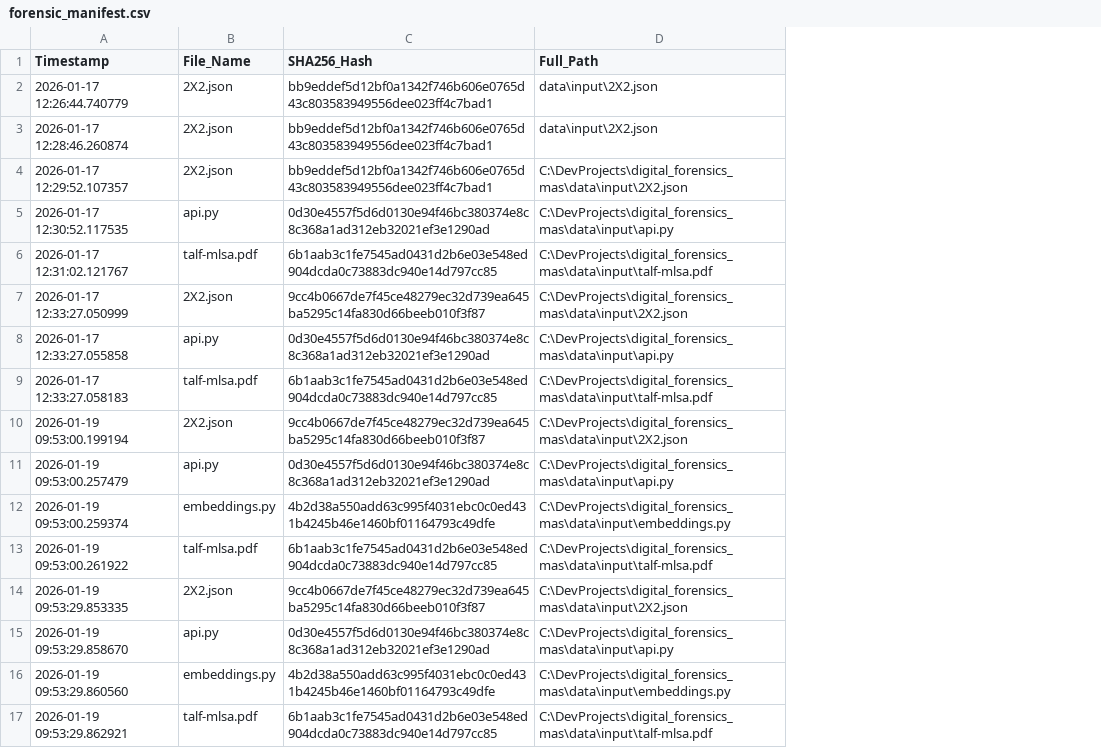
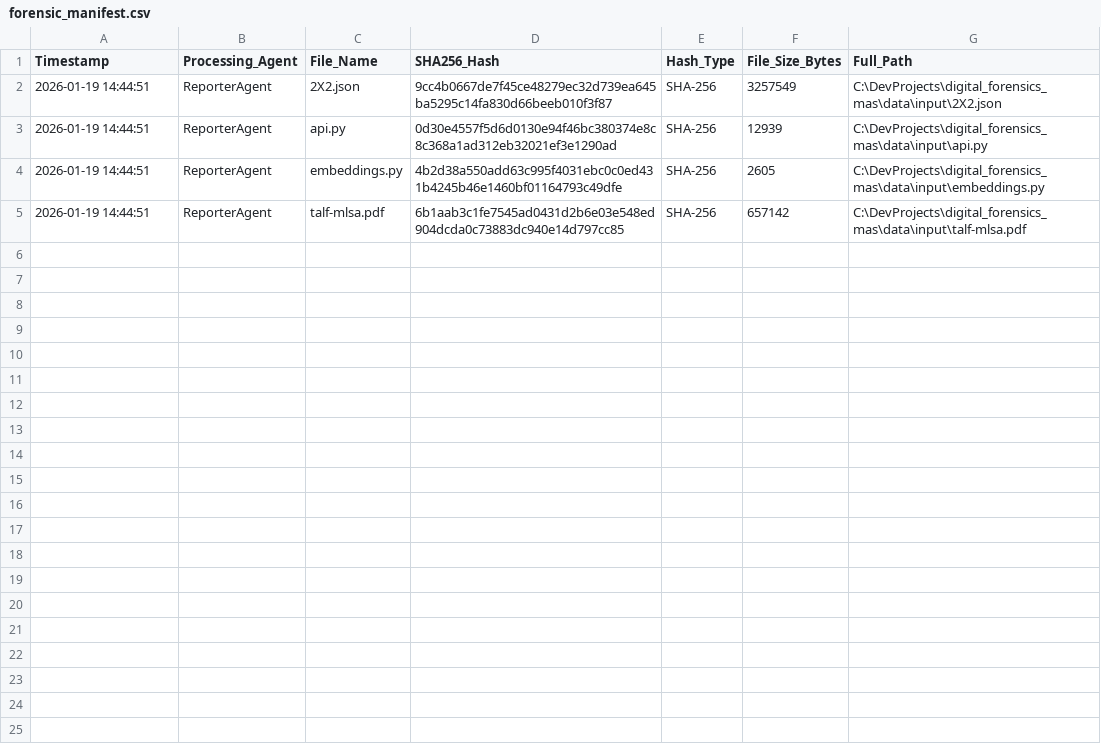
Before and after one commit to mchandler-CPT/forensic-agent-mas, a CSV file: data/output/forensic_manifest.csv, drawn as a sheet; removed rows and columns are numbered as before the commit, all else as after; the diff names each change by its address in the sheet, - before the commit and + after, or states it on an @@ line.

Commit message:
feat: complete forensic manifest with enhanced metadata for chain of custody

```diff
--- a/data/output/forensic_manifest.csv
+++ b/data/output/forensic_manifest.csv
+column B (Processing_Agent), rows 2-5: all ReporterAgent
+column E (Hash_Type), rows 2-5: all SHA-256
+column F (File_Size_Bytes), rows 2-5: 3257549 | 12939 | 2605 | 657142
-row 2: 2026-01-17 12:26:44.740779 | 2X2.json | bb9eddef5d12bf0a1342f746b606e0765d43c803583949556dee023ff4c7bad1 | data\input\2X2.json
-row 3: 2026-01-17 12:28:46.260874 | 2X2.json | bb9eddef5d12bf0a1342f746b606e0765d43c803583949556dee023ff4c7bad1 | data\input\2X2.json
-row 4: 2026-01-17 12:29:52.107357 | 2X2.json | bb9eddef5d12bf0a1342f746b606e0765d43c803583949556dee023ff4c7bad1 | C:\DevProjects\digital_forensics_mas\data\input\2X2.json
-row 5: 2026-01-17 12:30:52.117535 | api.py | 0d30e4557f5d6d0130e94f46bc380374e8c8c368a1ad312eb32021ef3e1290ad | C:\DevProjects\digital_forensics_mas\data\input\api.py
-row 6: 2026-01-17 12:31:02.121767 | talf-mlsa.pdf | 6b1aab3c1fe7545ad0431d2b6e03e548ed904dcda0c73883dc940e14d797cc85 | C:\DevProjects\digital_forensics_mas\data\input\talf-mlsa.pdf
-row 7: 2026-01-17 12:33:27.050999 | 2X2.json | 9cc4b0667de7f45ce48279ec32d739ea645ba5295c14fa830d66beeb010f3f87 | C:\DevProjects\digital_forensics_mas\data\input\2X2.json
-row 8: 2026-01-17 12:33:27.055858 | api.py | 0d30e4557f5d6d0130e94f46bc380374e8c8c368a1ad312eb32021ef3e1290ad | C:\DevProjects\digital_forensics_mas\data\input\api.py
-row 9: 2026-01-17 12:33:27.058183 | talf-mlsa.pdf | 6b1aab3c1fe7545ad0431d2b6e03e548ed904dcda0c73883dc940e14d797cc85 | C:\DevProjects\digital_forensics_mas\data\input\talf-mlsa.pdf
-A2 (Timestamp): 2026-01-19 09:53:00.199194
+A2 (Timestamp): 2026-01-19 14:44:51
-A3 (Timestamp): 2026-01-19 09:53:00.257479
+A3 (Timestamp): 2026-01-19 14:44:51
-A4 (Timestamp): 2026-01-19 09:53:00.259374
+A4 (Timestamp): 2026-01-19 14:44:51
-A5 (Timestamp): 2026-01-19 09:53:00.261922
+A5 (Timestamp): 2026-01-19 14:44:51
-row 14: 2026-01-19 09:53:29.853335 | 2X2.json | 9cc4b0667de7f45ce48279ec32d739ea645ba5295c14fa830d66beeb010f3f87 | C:\DevProjects\digital_forensics_mas\data\input\2X2.json
-row 15: 2026-01-19 09:53:29.858670 | api.py | 0d30e4557f5d6d0130e94f46bc380374e8c8c368a1ad312eb32021ef3e1290ad | C:\DevProjects\digital_forensics_mas\data\input\api.py
-row 16: 2026-01-19 09:53:29.860560 | embeddings.py | 4b2d38a550add63c995f4031ebc0c0ed431b4245b46e1460bf01164793c49dfe | C:\DevProjects\digital_forensics_mas\data\input\embeddings.py
-row 17: 2026-01-19 09:53:29.862921 | talf-mlsa.pdf | 6b1aab3c1fe7545ad0431d2b6e03e548ed904dcda0c73883dc940e14d797cc85 | C:\DevProjects\digital_forensics_mas\data\input\talf-mlsa.pdf
```
Also changed, not shown: 2 other files.
